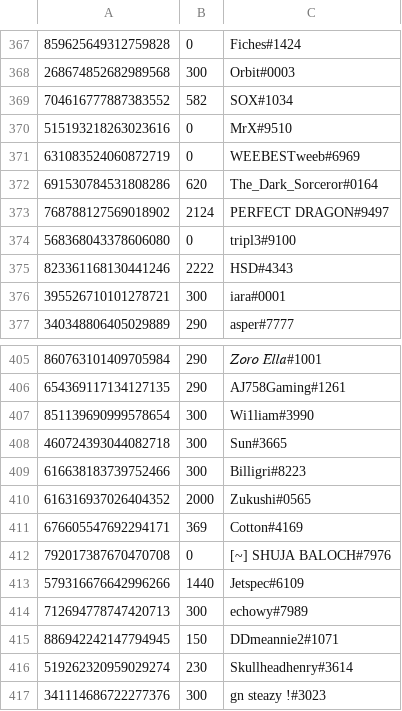
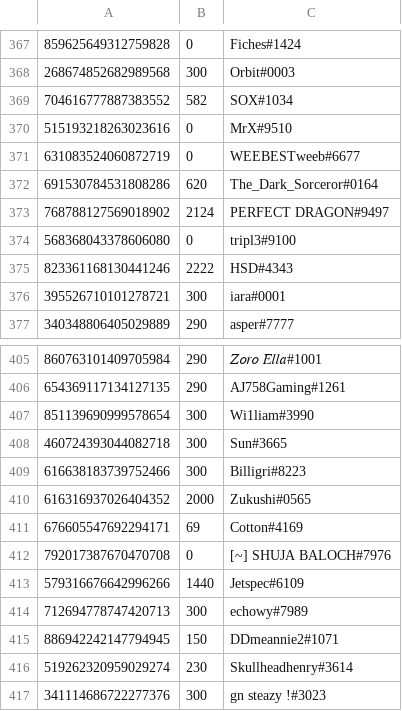
Before and after one commit to LevBernstein/BeardlessBot, a CSV file: resources/money.csv, drawn as a sheet; only a part is shown, gaps mark what is left out; the diff covers the shown part only.

```diff
--- a/resources/money.csv
+++ b/resources/money.csv
@@ -370,3 +370,3 @@
 515193218263023616,0,MrX#9510
-631083524060872719,0,WEEBESTweeb#6969
+631083524060872719,0,WEEBESTweeb#6677
 691530784531808286,620,The_Dark_Sorceror#0164
@@ -410,3 +410,3 @@
 616316937026404352,2000,Zukushi#0565
-676605547692294171,369,Cotton#4169
+676605547692294171,69,Cotton#4169
 792017387670470708,0,[~] SHUJA BALOCH#7976
```
Also changed, not shown: 3 added rows and 5 edited cells elsewhere in this file, 6 other files.
